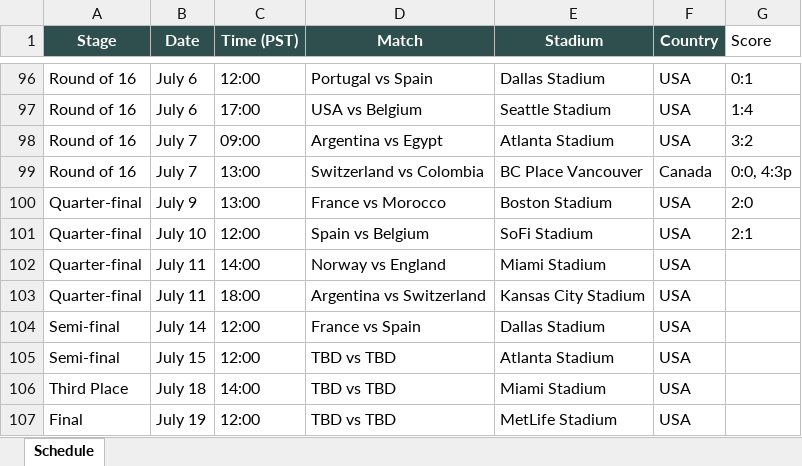
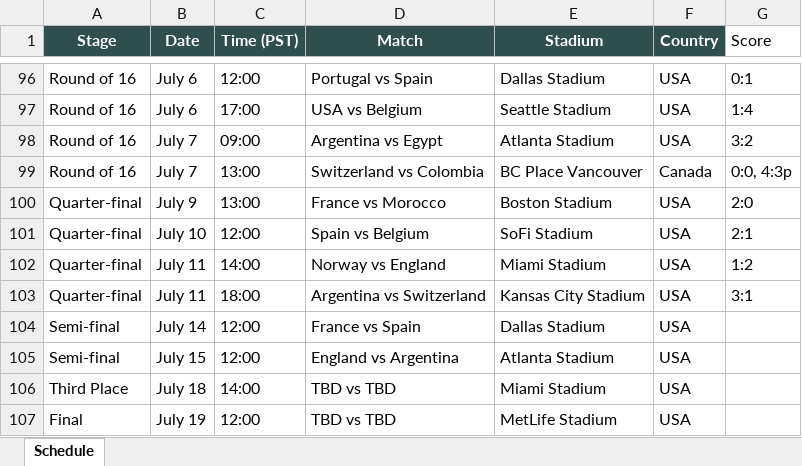
Before and after one commit to brewingithot/FIFA26_schedule, an Excel workbook: 2026_FIFA_World_Cup_Schedule.xlsx, sheet Schedule, drawn as a sheet; only a part is shown, gaps mark what is left out; values as stored, in another font and other column widths than the file's, no borders; the diff names each change by its address in the sheet, - before the commit and + after, or states it on an @@ line.

Commit message:
update schedule

```diff
--- a/2026_FIFA_World_Cup_Schedule.xlsx (sheet Schedule)
+++ b/2026_FIFA_World_Cup_Schedule.xlsx (sheet Schedule)
-G102 (Score): (empty)
+G102 (Score): 1:2
-G103 (Score): (empty)
+G103 (Score): 3:1
-D105 (Match): TBD vs TBD
+D105 (Match): England vs Argentina
```
Also changed, not shown: 4 other files.
